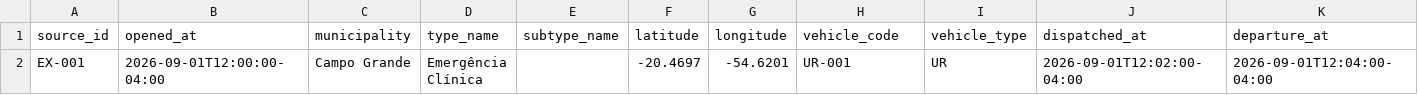
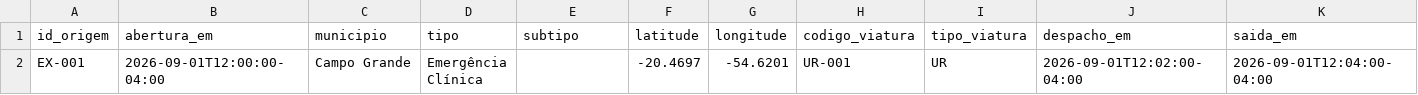
Before and after one commit to Mathayuss/FOCO, a CSV file: backend/sample_import.csv, drawn as a sheet; only a part is shown; removed rows and columns are numbered as before the commit, all else as after; rows hold the shown columns only; the diff names each change by its address in the sheet, - before the commit and + after, or states it on an @@ line.

```diff
--- a/backend/sample_import.csv
+++ b/backend/sample_import.csv
-row 1: source_id | opened_at | municipality | type_name | subtype_name | latitude | longitude | vehicle_code | vehicle_type | dispatched_at | departure_at
+row 1: id_origem | abertura_em | municipio | tipo | subtipo | latitude | longitude | codigo_viatura | tipo_viatura | despacho_em | saida_em
```
Also changed, not shown: 12 other files.
